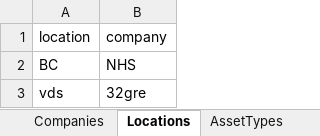
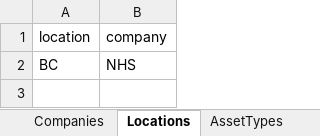
Before and after one commit to JustinRaoECCC/nhs-infrastructure-map-electron, an Excel workbook: data/lookups.xlsx, sheet Locations, drawn as a sheet; values as stored, in another font and other column widths than the file's, no borders; the diff names each change by its address in the sheet, - before the commit and + after, or states it on an @@ line.

```diff
--- a/data/lookups.xlsx (sheet Locations)
+++ b/data/lookups.xlsx (sheet Locations)
-row 3: vds | 32gre
```
Also changed, not shown: sheet Companies, sheet AssetTypes, 9 other files.
